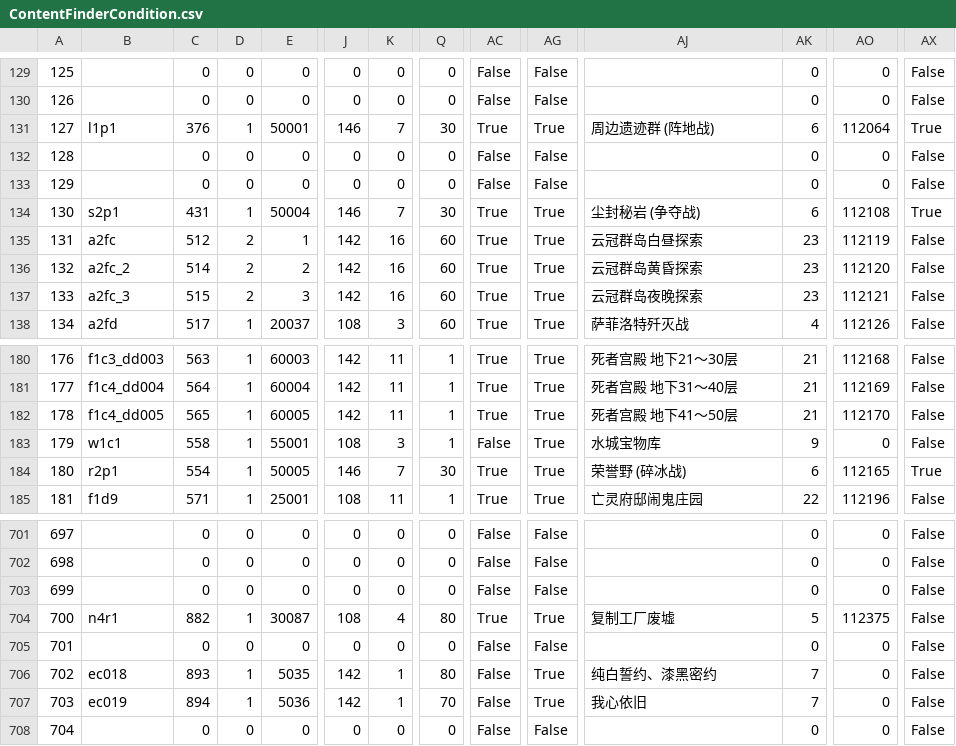
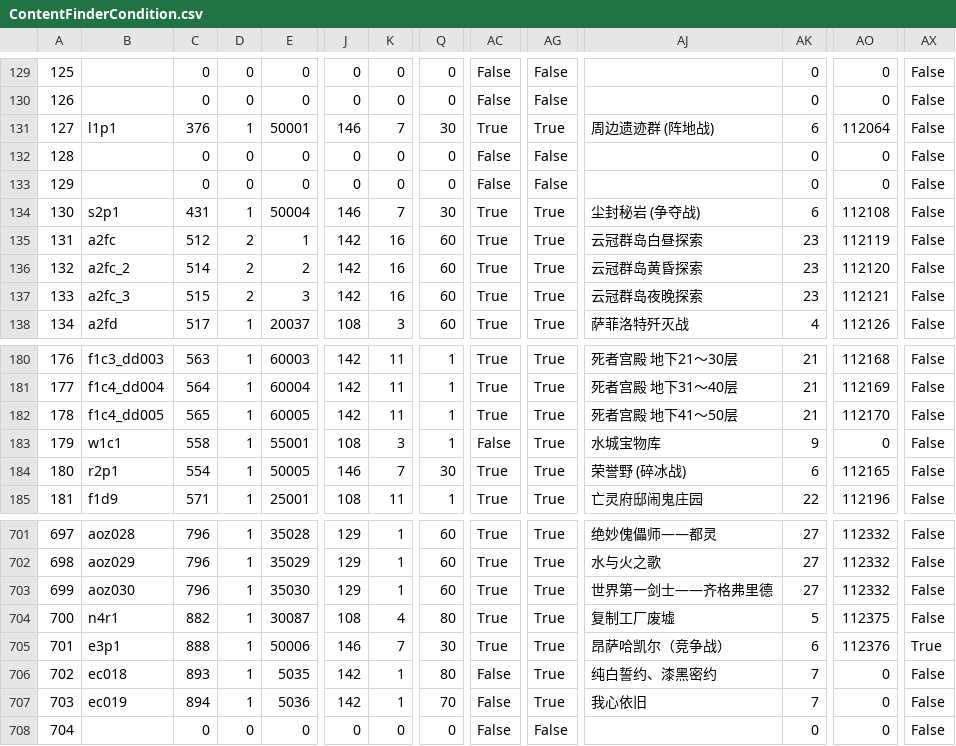
Before and after one commit to thewakingsands/novice-network, a CSV file: tools/duty/ContentFinderCondition.csv, drawn as a sheet; only a part is shown, gaps mark what is left out; the diff covers the shown part only; the diff names each change by its address in the sheet, - before the commit and + after, or states it on an @@ line.

```diff
--- a/tools/duty/ContentFinderCondition.csv
+++ b/tools/duty/ContentFinderCondition.csv
-AX131: True
+AX131: False
-AX134: True
+AX134: False
-AX184: True
+AX184: False
-B701: (empty)
+B701: aoz028
-C701:C703: 0
+C701:C703: 796
-D701:D703: 0
+D701:D703: 1
-E701: 0
+E701: 35028
-J701:J703: 0
+J701:J703: 129
-K701:K703: 0
+K701:K703: 1
-Q701:Q703: 0
+Q701:Q703: 60
-AC701:AC703: False
+AC701:AC703: True
-AG701:AG703: False
+AG701:AG703: True
-AJ701: (empty)
+AJ701: 绝妙傀儡师——都灵
-AK701:AK703: 0
+AK701:AK703: 27
-AO701:AO703: 0
+AO701:AO703: 112332
-B702: (empty)
+B702: aoz029
-E702: 0
+E702: 35029
-AJ702: (empty)
+AJ702: 水与火之歌
-B703: (empty)
+B703: aoz030
-E703: 0
+E703: 35030
-AJ703: (empty)
+AJ703: 世界第一剑士——齐格弗里德
-B705: (empty)
+B705: e3p1
-C705: 0
+C705: 888
-D705: 0
+D705: 1
-E705: 0
+E705: 50006
-J705: 0
+J705: 146
-K705: 0
+K705: 7
-Q705: 0
+Q705: 30
-AC705: False
+AC705: True
-AG705: False
+AG705: True
-AJ705: (empty)
+AJ705: 昂萨哈凯尔（竞争战）
-AK705: 0
+AK705: 6
-AO705: 0
+AO705: 112376
-AX705: False
+AX705: True
```
Also changed, not shown: 82 edited cells elsewhere in this file, 2 other files.
